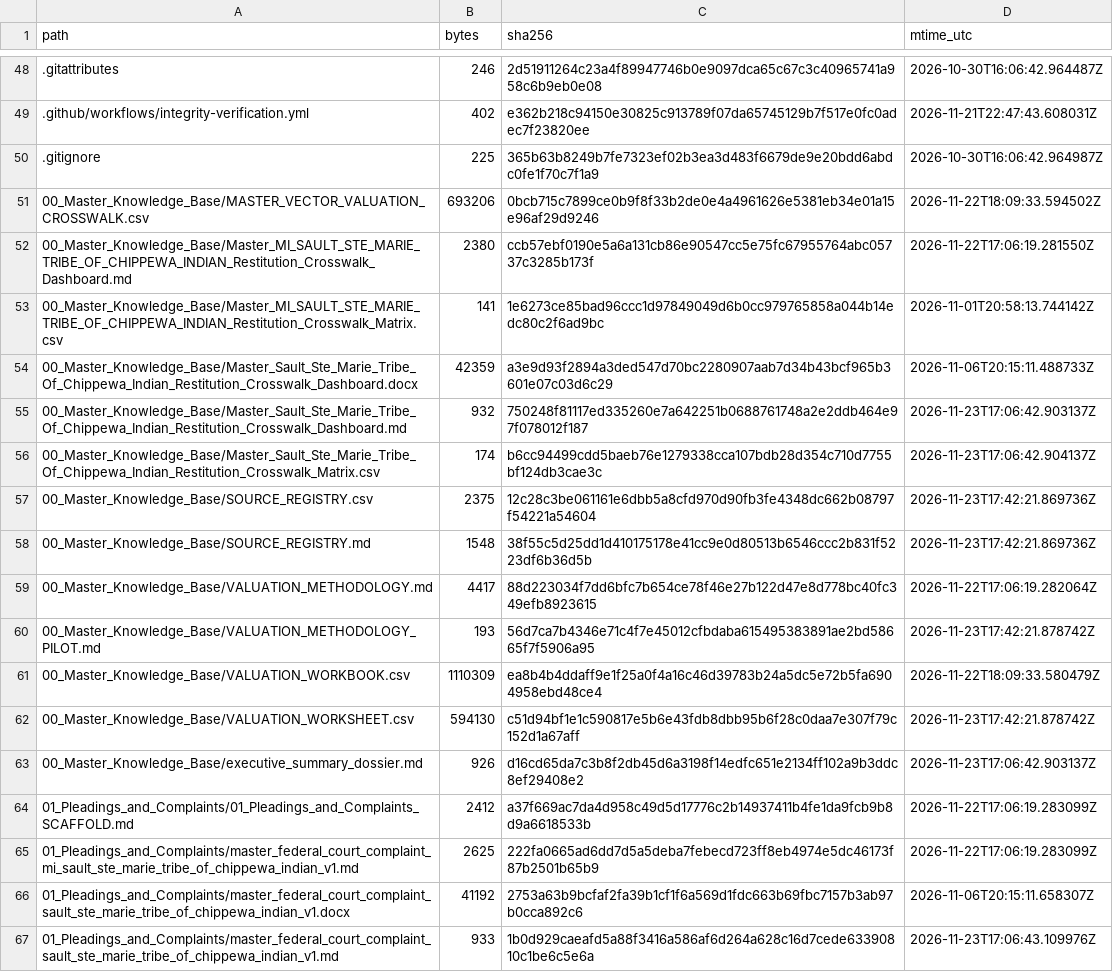
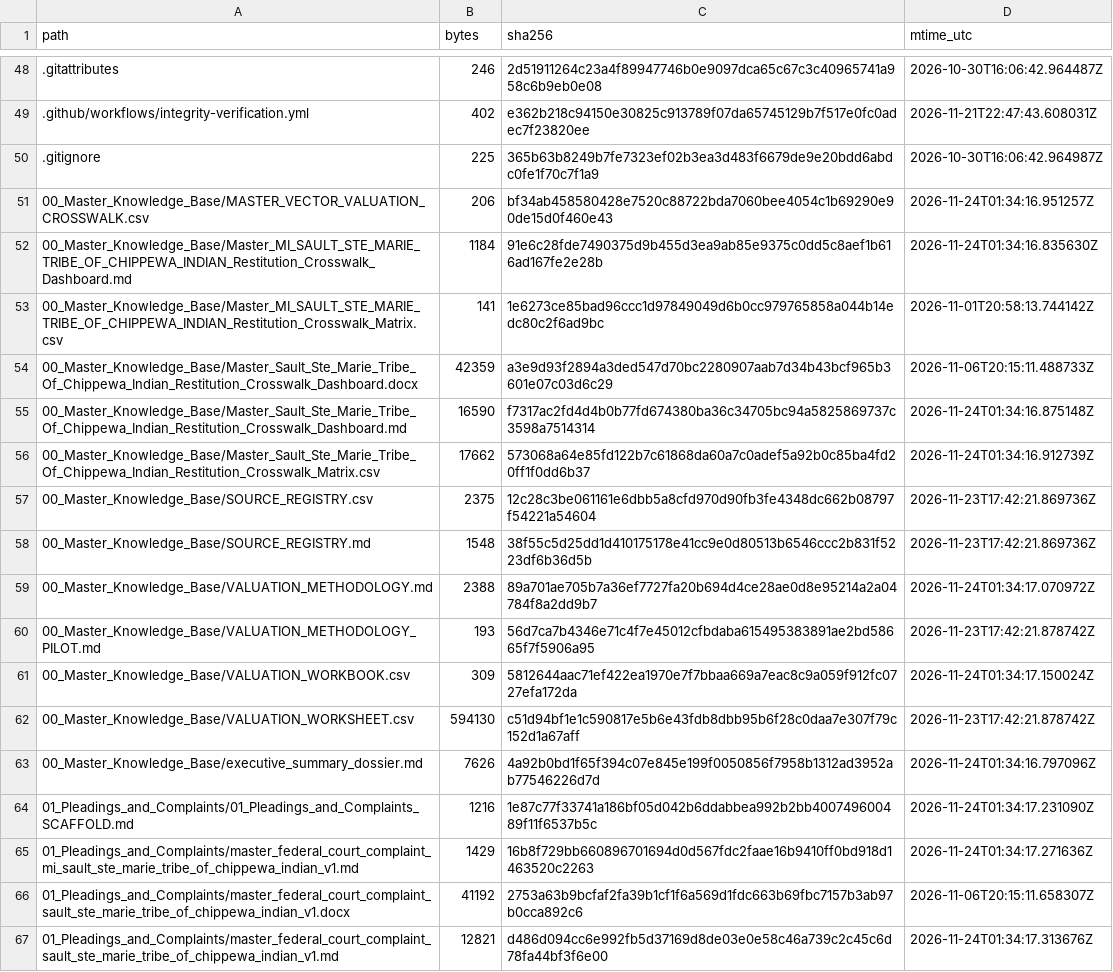
Before and after one commit to GlobalRestitutionAlliance/turtle-island-us-mi-sault-ste-marie-tribe-of-chippewa-indian-master-litigation, a CSV file: 99_Archives_and_Manifests/MANIFEST_SHA256.csv, drawn as a sheet; only a part is shown, gaps mark what is left out; the diff covers the shown part only.

```diff
--- a/99_Archives_and_Manifests/MANIFEST_SHA256.csv
+++ b/99_Archives_and_Manifests/MANIFEST_SHA256.csv
@@ -50,18 +50,18 @@ path,bytes,sha256,mtime_utc
 .gitignore,225,365b63b8249b7fe7323ef02b3ea3d483f6679de9e20bdd6abdc0fe1f70c7f1a9,2026-10-30T16:06:42.964987Z
-00_Master_Knowledge_Base/MASTER_VECTOR_VALUATION_CROSSWALK.csv,693206,0bcb715c7899ce0b9f8f33b2de0e4a4961626e5381eb34e01a15e96af29d9246,2026-11-22T18:09:33.594502Z
-00_Master_Knowledge_Base/Master_MI_SAULT_STE_MARIE_TRIBE_OF_CHIPPEWA_INDIAN_Restitution_Crosswalk_Dashboard.md,2380,ccb57ebf0190e5a6a131cb86e90547cc5e75fc67955764abc05737c3285b173f,2026-11-22T17:06:19.281550Z
+00_Master_Knowledge_Base/MASTER_VECTOR_VALUATION_CROSSWALK.csv,206,bf34ab458580428e7520c88722bda7060bee4054c1b69290e90de15d0f460e43,2026-11-24T01:34:16.951257Z
+00_Master_Knowledge_Base/Master_MI_SAULT_STE_MARIE_TRIBE_OF_CHIPPEWA_INDIAN_Restitution_Crosswalk_Dashboard.md,1184,91e6c28fde7490375d9b455d3ea9ab85e9375c0dd5c8aef1b616ad167fe2e28b,2026-11-24T01:34:16.835630Z
 00_Master_Knowledge_Base/Master_MI_SAULT_STE_MARIE_TRIBE_OF_CHIPPEWA_INDIAN_Restitution_Crosswalk_Matrix.csv,141,1e6273ce85bad96ccc1d97849049d6b0cc979765858a044b14edc80c2f6ad9bc,2026-11-01T20:58:13.744142Z
 00_Master_Knowledge_Base/Master_Sault_Ste_Marie_Tribe_Of_Chippewa_Indian_Restitution_Crosswalk_Dashboard.docx,42359,a3e9d93f2894a3ded547d70bc2280907aab7d34b43bcf965b3601e07c03d6c29,2026-11-06T20:15:11.488733Z
-00_Master_Knowledge_Base/Master_Sault_Ste_Marie_Tribe_Of_Chippewa_Indian_Restitution_Crosswalk_Dashboard.md,932,750248f81117ed335260e7a642251b0688761748a2e2ddb464e97f078012f187,2026-11-23T17:06:42.903137Z
-00_Master_Knowledge_Base/Master_Sault_Ste_Marie_Tribe_Of_Chippewa_Indian_Restitution_Crosswalk_Matrix.csv,174,b6cc94499cdd5baeb76e1279338cca107bdb28d354c710d7755bf124db3cae3c,2026-11-23T17:06:42.904137Z
+00_Master_Knowledge_Base/Master_Sault_Ste_Marie_Tribe_Of_Chippewa_Indian_Restitution_Crosswalk_Dashboard.md,16590,f7317ac2fd4d4b0b77fd674380ba36c34705bc94a5825869737c3598a7514314,2026-11-24T01:34:16.875148Z
+00_Master_Knowledge_Base/Master_Sault_Ste_Marie_Tribe_Of_Chippewa_Indian_Restitution_Crosswalk_Matrix.csv,17662,573068a64e85fd122b7c61868da60a7c0adef5a92b0c85ba4fd20ff1f0dd6b37,2026-11-24T01:34:16.912739Z
 00_Master_Knowledge_Base/SOURCE_REGISTRY.csv,2375,12c28c3be061161e6dbb5a8cfd970d90fb3fe4348dc662b08797f54221a54604,2026-11-23T17:42:21.869736Z
 00_Master_Knowledge_Base/SOURCE_REGISTRY.md,1548,38f55c5d25dd1d410175178e41cc9e0d80513b6546ccc2b831f5223df6b36d5b,2026-11-23T17:42:21.869736Z
-00_Master_Knowledge_Base/VALUATION_METHODOLOGY.md,4417,88d223034f7dd6bfc7b654ce78f46e27b122d47e8d778bc40fc349efb8923615,2026-11-22T17:06:19.282064Z
+00_Master_Knowledge_Base/VALUATION_METHODOLOGY.md,2388,89a701ae705b7a36ef7727fa20b694d4ce28ae0d8e95214a2a04784f8a2dd9b7,2026-11-24T01:34:17.070972Z
 00_Master_Knowledge_Base/VALUATION_METHODOLOGY_PILOT.md,193,56d7ca7b4346e71c4f7e45012cfbdaba615495383891ae2bd58665f7f5906a95,2026-11-23T17:42:21.878742Z
-00_Master_Knowledge_Base/VALUATION_WORKBOOK.csv,1110309,ea8b4b4ddaff9e1f25a0f4a16c46d39783b24a5dc5e72b5fa6904958ebd48ce4,2026-11-22T18:09:33.580479Z
+00_Master_Knowledge_Base/VALUATION_WORKBOOK.csv,309,5812644aac71ef422ea1970e7f7bbaa669a7eac8c9a059f912fc0727efa172da,2026-11-24T01:34:17.150024Z
 00_Master_Knowledge_Base/VALUATION_WORKSHEET.csv,594130,c51d94bf1e1c590817e5b6e43fdb8dbb95b6f28c0daa7e307f79c152d1a67aff,2026-11-23T17:42:21.878742Z
-00_Master_Knowledge_Base/executive_summary_dossier.md,926,d16cd65da7c3b8f2db45d6a3198f14edfc651e2134ff102a9b3ddc8ef29408e2,2026-11-23T17:06:42.903137Z
-01_Pleadings_and_Complaints/01_Pleadings_and_Complaints_SCAFFOLD.md,2412,a37f669ac7da4d958c49d5d17776c2b14937411b4fe1da9fcb9b8d9a6618533b,2026-11-22T17:06:19.283099Z
-01_Pleadings_and_Complaints/master_federal_court_complaint_mi_sault_ste_marie_tribe_of_chippewa_indian_v1.md,2625,222fa0665ad6dd7d5a5deba7febecd723ff8eb4974e5dc46173f87b2501b65b9,2026-11-22T17:06:19.283099Z
+00_Master_Knowledge_Base/executive_summary_dossier.md,7626,4a92b0bd1f65f394c07e845e199f0050856f7958b1312ad3952ab77546226d7d,2026-11-24T01:34:16.797096Z
+01_Pleadings_and_Complaints/01_Pleadings_and_Complaints_SCAFFOLD.md,1216,1e87c77f33741a186bf05d042b6ddabbea992b2bb400749600489f11f6537b5c,2026-11-24T01:34:17.231090Z
+01_Pleadings_and_Complaints/master_federal_court_complaint_mi_sault_ste_marie_tribe_of_chippewa_indian_v1.md,1429,16b8f729bb660896701694d0d567fdc2faae16b9410ff0bd918d1463520c2263,2026-11-24T01:34:17.271636Z
 01_Pleadings_and_Complaints/master_federal_court_complaint_sault_ste_marie_tribe_of_chippewa_indian_v1.docx,41192,2753a63b9bcfaf2fa39b1cf1f6a569d1fdc663b69fbc7157b3ab97b0cca892c6,2026-11-06T20:15:11.658307Z
-01_Pleadings_and_Complaints/master_federal_court_complaint_sault_ste_marie_tribe_of_chippewa_indian_v1.md,933,1b0d929caeafd5a88f3416a586af6d264a628c16d7cede63390810c1be6c5e6a,2026-11-23T17:06:43.109976Z
+01_Pleadings_and_Complaints/master_federal_court_complaint_sault_ste_marie_tribe_of_chippewa_indian_v1.md,12821,d486d094cc6e992fb5d37169d8de03e0e58c46a739c2c45c6d78fa44bf3f6e00,2026-11-24T01:34:17.313676Z
```
Also changed, not shown: 80 edited cells elsewhere in this file, 37 other files.
